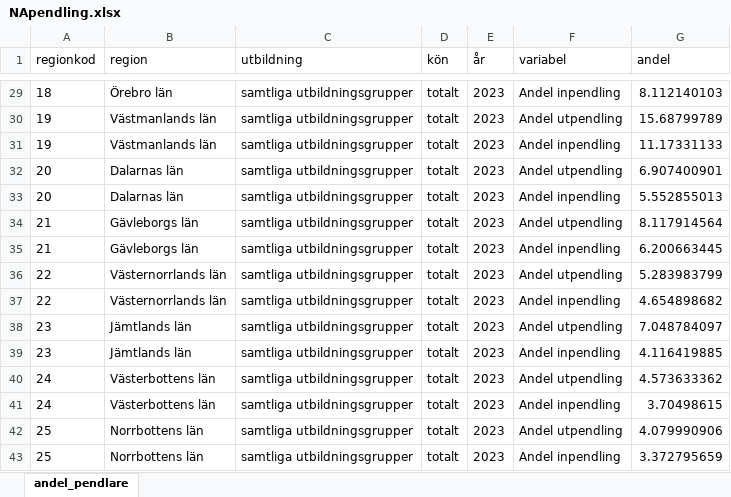
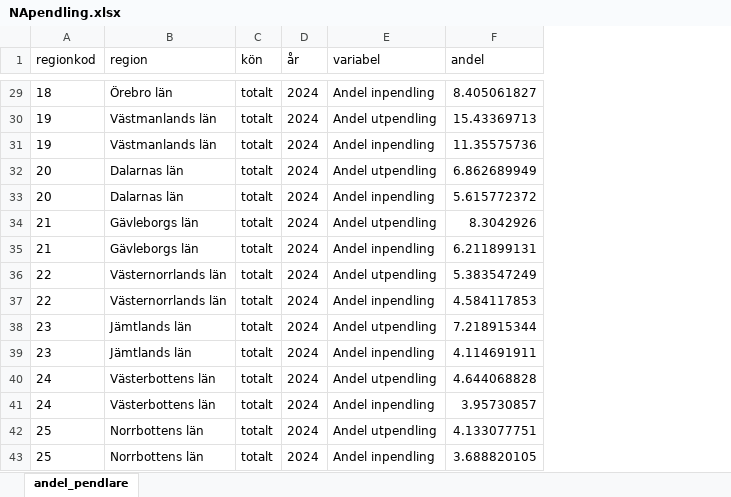
Before and after one commit to Region-Dalarna/kompetensforsorjning_i_Dalarna, an Excel workbook: NApendling.xlsx, sheet andel_pendlare, drawn as a sheet; only a part is shown, gaps mark what is left out; values as stored, in another font and other column widths than the file's, no borders; removed rows and columns are numbered as before the commit, all else as after; the diff covers the shown part only; the diff names each change by its address in the sheet, - before the commit and + after, or states it on an @@ line.

```diff
--- a/NApendling.xlsx (sheet andel_pendlare)
+++ b/NApendling.xlsx (sheet andel_pendlare)
-column C (utbildning), rows 29-43: all samtliga utbildningsgrupper
-D29:D43 (år): 2023
+D29:D43 (år): 2024
-F29 (andel): 8.112140103
+F29 (andel): 8.405061827
-F30 (andel): 15.68799789
+F30 (andel): 15.43369713
-F31 (andel): 11.17331133
+F31 (andel): 11.35575736
-F32 (andel): 6.907400901
+F32 (andel): 6.862689949
-F33 (andel): 5.552855013
+F33 (andel): 5.615772372
-F34 (andel): 8.117914564
+F34 (andel): 8.3042926
-F35 (andel): 6.200663445
+F35 (andel): 6.211899131
-F36 (andel): 5.283983799
+F36 (andel): 5.383547249
-F37 (andel): 4.654898682
+F37 (andel): 4.584117853
-F38 (andel): 7.048784097
+F38 (andel): 7.218915344
-F39 (andel): 4.116419885
+F39 (andel): 4.114691911
-F40 (andel): 4.573633362
+F40 (andel): 4.644068828
-F41 (andel): 3.70498615
+F41 (andel): 3.95730857
-F42 (andel): 4.079990906
+F42 (andel): 4.133077751
-F43 (andel): 3.372795659
+F43 (andel): 3.688820105
```
Also changed, not shown: 54 edited cells elsewhere in this sheet, 6 other files.
